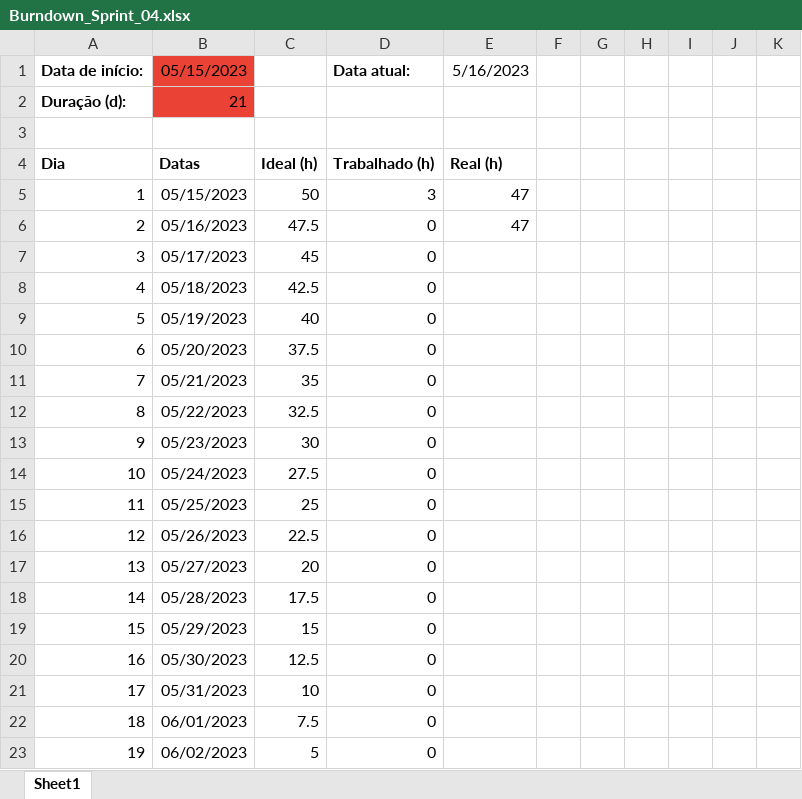
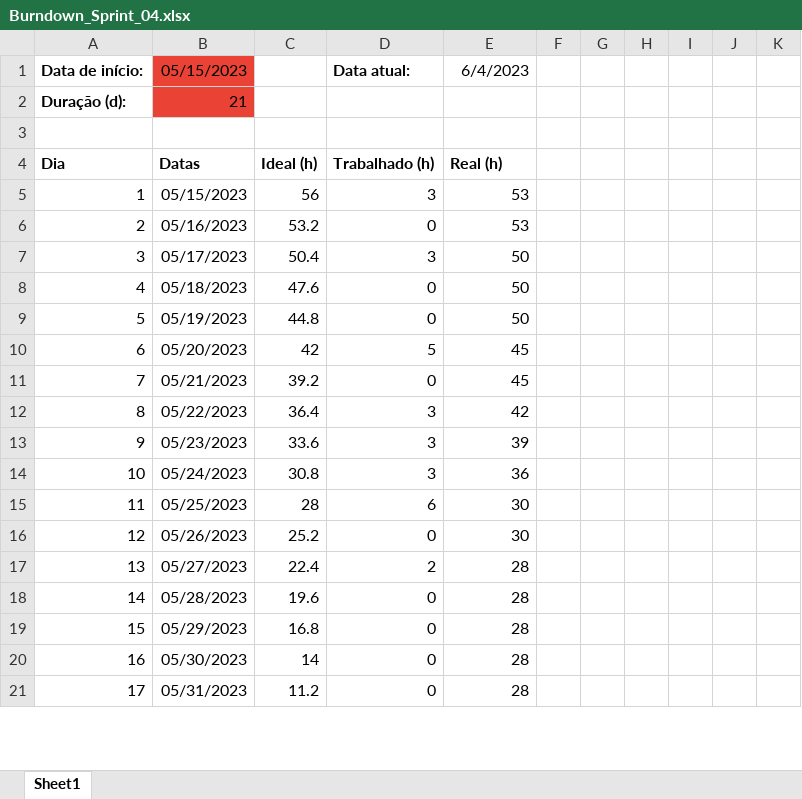
Before and after one commit to m-u-l-a-s/PARE, an Excel workbook: docs/Sprint04/Burndown_Sprint_04.xlsx, sheet Sheet1, drawn as a sheet; only a part is shown; values as stored, in another font and other column widths than the file's, no borders; charts and pictures and conditional formats not drawn; removed rows and columns are numbered as before the commit, all else as after; the diff covers the shown part only; the diff names each change by its address in the sheet, - before the commit and + after, or states it on an @@ line.

Commit message:
Atualizando documentação

```diff
--- a/docs/Sprint04/Burndown_Sprint_04.xlsx (sheet Sheet1)
+++ b/docs/Sprint04/Burndown_Sprint_04.xlsx (sheet Sheet1)
-E1: 5/16/2023
+E1: 6/4/2023
-C5: 50
+C5: 56
-E5:E6: 47
+E5:E6: 53
-C6: 47.5
+C6: 53.2
-row 7: 3 | 05/17/2023 | 45 | 0
+row 7: 3 | 05/17/2023 | 50.4 | 3 | 50
-C8: 42.5
+C8: 47.6
-E8:E9: (empty)
+E8:E9: 50
-C9: 40
+C9: 44.8
-row 10: 6 | 05/20/2023 | 37.5 | 0
+row 10: 6 | 05/20/2023 | 42 | 5 | 45
-C11: 35
+C11: 39.2
-E11: (empty)
+E11: 45
-row 12: 8 | 05/22/2023 | 32.5 | 0
-row 13: 9 | 05/23/2023 | 30 | 0
-row 14: 10 | 05/24/2023 | 27.5 | 0
-row 15: 11 | 05/25/2023 | 25 | 0
+row 12: 8 | 05/22/2023 | 36.4 | 3 | 42
+row 13: 9 | 05/23/2023 | 33.6 | 3 | 39
+row 14: 10 | 05/24/2023 | 30.8 | 3 | 36
+row 15: 11 | 05/25/2023 | 28 | 6 | 30
-C16: 22.5
+C16: 25.2
-E16: (empty)
+E16: 30
-row 17: 13 | 05/27/2023 | 20 | 0
+row 17: 13 | 05/27/2023 | 22.4 | 2 | 28
-C18: 17.5
+C18: 19.6
-E18:E21: (empty)
+E18:E21: 28
-C19: 15
+C19: 16.8
-C20: 12.5
+C20: 14
-C21: 10
+C21: 11.2
-row 22: 18 | 06/01/2023 | 7.5 | 0
-row 23: 19 | 06/02/2023 | 5 | 0
```
Also changed, not shown: 12 added rows, 8 removed rows, 1 moved row, 15 edited cells and row numbers in column A elsewhere in this sheet, charts or pictures.
